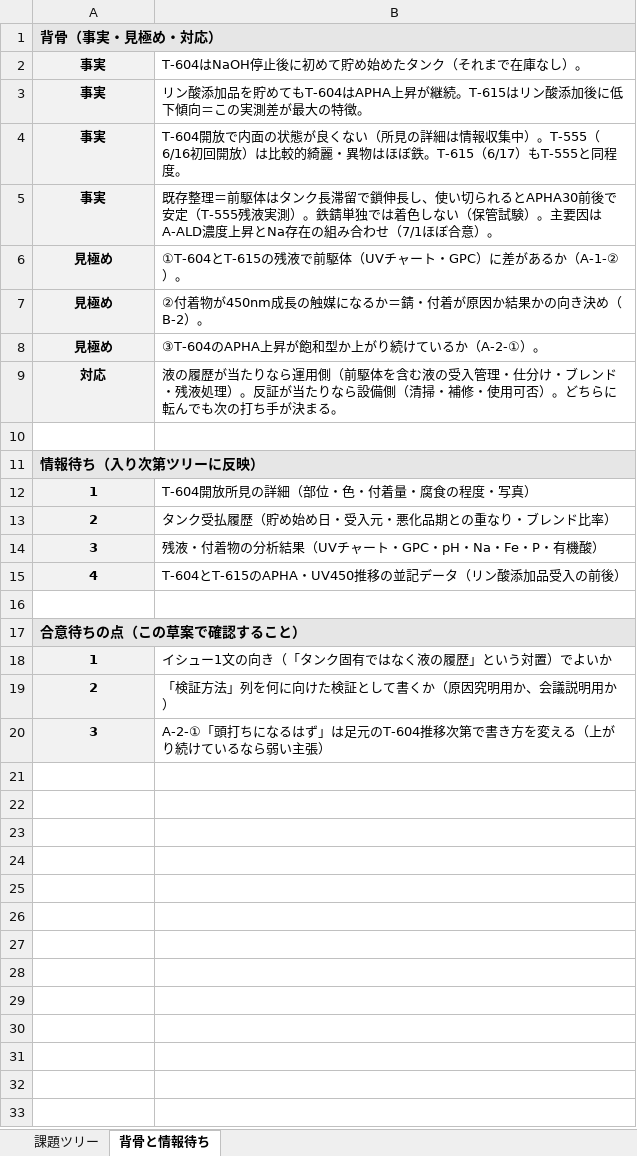
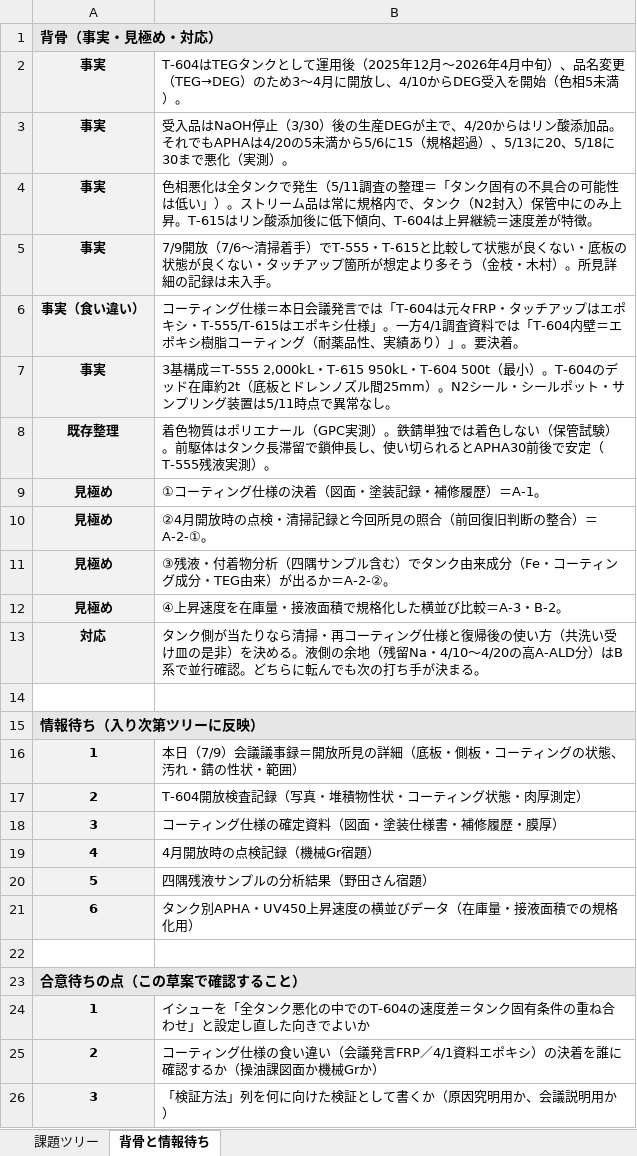
Before and after one commit to hiraoyosa-sys/Base, an Excel workbook: outputs/T-604_DEG色相_課題分離.xlsx, sheet 背骨と情報待ち, drawn as a sheet; values as stored, in another font and other column widths than the file's, no borders; removed rows and columns are numbered as before the commit, all else as after; the diff names each change by its address in the sheet, - before the commit and + after, or states it on an @@ line.

```diff
--- a/outputs/T-604_DEG色相_課題分離.xlsx (sheet 背骨と情報待ち)
+++ b/outputs/T-604_DEG色相_課題分離.xlsx (sheet 背骨と情報待ち)
-B2: T-604はNaOH停止後に初めて貯め始めたタンク（それまで在庫なし）。
+B2: T-604はTEGタンクとして運用後（2025年12月〜2026年4月中旬）、品名変更（TEG→DEG）のため3〜4月に開放し、4/10からDEG受入を開始（色相5未満）。
-B3: リン酸添加品を貯めてもT-604はAPHA上昇が継続。T-615はリン酸添加後に低下傾向＝この実測差が最大の特徴。
+B3: 受入品はNaOH停止（3/30）後の生産DEGが主で、4/20からはリン酸添加品。それでもAPHAは4/20の5未満から5/6に15（規格超過）、5/13に20、5/18に30まで悪化（実測）。
+row 4: 事実 | 色相悪化は全タンクで発生（5/11調査の整理＝「タンク固有の不具合の可能性は低い」）。ストリーム品は常に規格内で、タンク（N2封入）保管中にのみ上昇。T-615はリン酸添加後に低下傾向、T-604は上昇継続＝速度差が特徴。
-B5: T-604開放で内面の状態が良くない（所見の詳細は情報収集中）。T-555（6/16初回開放）は比較的綺麗・異物はほぼ鉄。T-615（6/17）もT-555と同程度。
+B5: 7/9開放（7/6〜清掃着手）でT-555・T-615と比較して状態が良くない・底板の状態が良くない・タッチアップ箇所が想定より多そう（金枝・木村）。所見詳細の記録は未入手。
+row 6: 事実（食い違い） | コーティング仕様＝本日会議発言では「T-604は元々FRP・タッチアップはエポキシ・T-555/T-615はエポキシ仕様」。一方4/1調査資料では「T-604内壁＝エポキシ樹脂コーティング（耐薬品性、実績あり）」。要決着。
-B7: 既存整理＝前駆体はタンク長滞留で鎖伸長し、使い切られるとAPHA30前後で安定（T-555残液実測）。鉄錆単独では着色しない（保管試験）。主要因はA-ALD濃度上昇とNa存在の組み合わせ（7/1ほぼ合意）。
+B7: 3基構成＝T-555 2,000kL・T-615 950kL・T-604 500t（最小）。T-604のデッド在庫約2t（底板とドレンノズル間25mm）。N2シール・シールポット・サンプリング装置は5/11時点で異常なし。
+row 8: 既存整理 | 着色物質はポリエナール（GPC実測）。鉄錆単独では着色しない（保管試験）。前駆体はタンク長滞留で鎖伸長し、使い切られるとAPHA30前後で安定（T-555残液実測）。
+row 9: 見極め | ①コーティング仕様の決着（図面・塗装記録・補修履歴）＝A-1。
-B10: ①T-604とT-615の残液で前駆体（UVチャート・GPC）に差があるか（A-1-②）。
+B10: ②4月開放時の点検・清掃記録と今回所見の照合（前回復旧判断の整合）＝A-2-①。
-B11: ②付着物が450nm成長の触媒になるか＝錆・付着が原因か結果かの向き決め（B-2）。
+B11: ③残液・付着物分析（四隅サンプル含む）でタンク由来成分（Fe・コーティング成分・TEG由来）が出るか＝A-2-②。
-B12: ③T-604のAPHA上昇が飽和型か上がり続けているか（A-2-①）。
+B12: ④上昇速度を在庫量・接液面積で規格化した横並び比較＝A-3・B-2。
-B13: 液の履歴が当たりなら運用側（前駆体を含む液の受入管理・仕分け・ブレンド・残液処理）。反証が当たりなら設備側（清掃・補修・使用可否）。どちら…
+B13: タンク側が当たりなら清掃・再コーティング仕様と復帰後の使い方（共洗い受け皿の是非）を決める。液側の余地（残留Na・4/10〜4/20の高A-ALD分）はB系で並行確認。どちら…
-B16: T-604開放所見の詳細（部位・色・付着量・腐食の程度・写真）
+B16: 本日（7/9）会議議事録＝開放所見の詳細（底板・側板・コーティングの状態、汚れ・錆の性状・範囲）
-B17: タンク受払履歴（貯め始め日・受入元・悪化品期との重なり・ブレンド比率）
+B17: T-604開放検査記録（写真・堆積物性状・コーティング状態・肉厚測定）
-B18: 残液・付着物の分析結果（UVチャート・GPC・pH・Na・Fe・P・有機酸）
+B18: コーティング仕様の確定資料（図面・塗装仕様書・補修履歴・膜厚）
-B19: T-604とT-615のAPHA・UV450推移の並記データ（リン酸添加品受入の前後）
+B19: 4月開放時の点検記録（機械Gr宿題）
+row 20: 5 | 四隅残液サンプルの分析結果（野田さん宿題）
+row 21: 6 | タンク別APHA・UV450上昇速度の横並びデータ（在庫量・接液面積での規格化用）
-B24: イシュー1文の向き（「タンク固有ではなく液の履歴」という対置）でよいか
+B24: イシューを「全タンク悪化の中でのT-604の速度差＝タンク固有条件の重ね合わせ」と設定し直した向きでよいか
+row 25: 2 | コーティング仕様の食い違い（会議発言FRP／4/1資料エポキシ）の決着を誰に確認するか（操油課図面か機械Grか）
-A26: 2
+A26: 3
-row 20: 3 | A-2-①「頭打ちになるはず」は足元のT-604推移次第で書き方を変える（上がり続けているなら弱い主張）
```
Also changed, not shown: sheet 課題ツリー, 1 other file.
